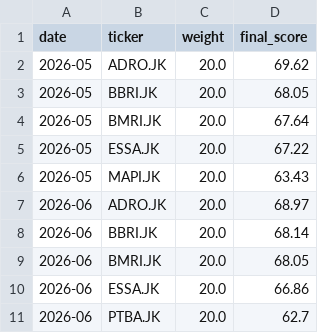
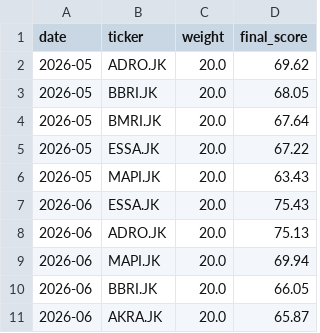
Before and after one commit to InitialJawa/indonesia-stock-intelligence, a CSV file: database/historical/portfolio_warehouse.csv, drawn as a sheet.

```diff
--- a/database/historical/portfolio_warehouse.csv
+++ b/database/historical/portfolio_warehouse.csv
@@ -6,6 +6,6 @@ date,ticker,weight,final_score
 2026-05,MAPI.JK,20.0,63.43
-2026-06,ADRO.JK,20.0,68.97
-2026-06,BBRI.JK,20.0,68.14
-2026-06,BMRI.JK,20.0,68.05
-2026-06,ESSA.JK,20.0,66.86
-2026-06,PTBA.JK,20.0,62.7
+2026-06,ESSA.JK,20.0,75.43
+2026-06,ADRO.JK,20.0,75.13
+2026-06,MAPI.JK,20.0,69.94
+2026-06,BBRI.JK,20.0,66.05
+2026-06,AKRA.JK,20.0,65.87
```
Also changed, not shown: database/historical/factor_warehouse.csv, 19 other files.
